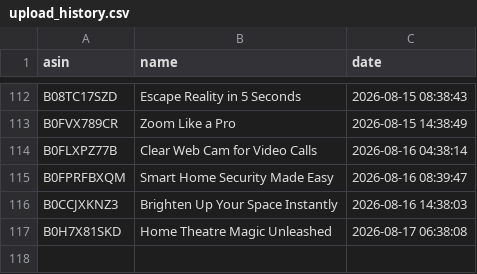
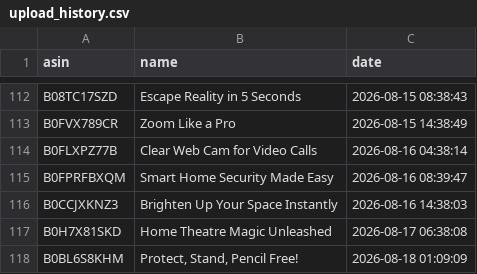
Before and after one commit to smartcartindiaofficial-coder/SmartCart-India, a CSV file: upload_history.csv, drawn as a sheet; only a part is shown, gaps mark what is left out.

```diff
--- a/upload_history.csv
+++ b/upload_history.csv
@@ -117 +117,2 @@ B0CCJXKNZ3,Brighten Up Your Space Instantly,2026-08-16 14:38:03
 B0H7X81SKD,Home Theatre Magic Unleashed,2026-08-17 06:38:08
+B0BL6S8KHM,"Protect, Stand, Pencil Free!",2026-08-18 01:09:09
```
Also changed, not shown: 30 other files.
